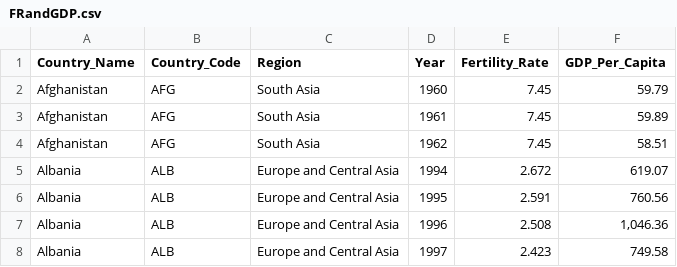
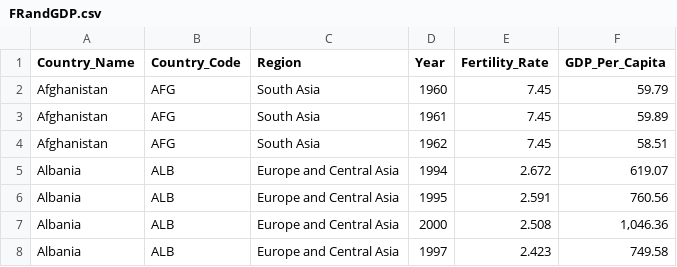
Before and after one commit to luwei2/ddv_final, a CSV file: FRandGDP.csv, drawn as a sheet.

Commit message:
Other dataset test

```diff
--- a/FRandGDP.csv
+++ b/FRandGDP.csv
@@ -6,3 +6,3 @@ Albania,ALB,Europe and Central Asia,1994,2.672,619.07
 Albania,ALB,Europe and Central Asia,1995,2.591,760.56
-Albania,ALB,Europe and Central Asia,1996,2.508,"1,046.36"
+Albania,ALB,Europe and Central Asia,2000,2.508,"1,046.36"
 Albania,ALB,Europe and Central Asia,1997,2.423,749.58
```
